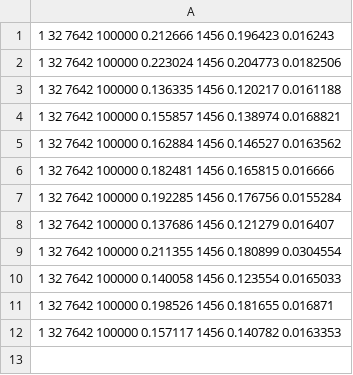
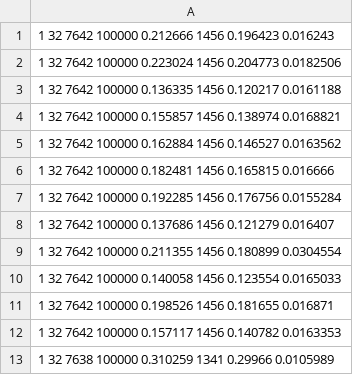
Before and after one commit to constantinosskitsas/Pilos-Subgraph-Matching, a CSV file: build/matching/performance_experiment/results_PL_100000_dblp_G32.csv, drawn as a sheet.

```diff
--- a/build/matching/performance_experiment/results_PL_100000_dblp_G32.csv
+++ b/build/matching/performance_experiment/results_PL_100000_dblp_G32.csv
@@ -12 +12,2 @@
 1 32 7642 100000 0.157117 1456 0.140782 0.0163353
+1 32 7638 100000 0.310259 1341 0.29966 0.0105989
```
Also changed, not shown: 24 other files.
